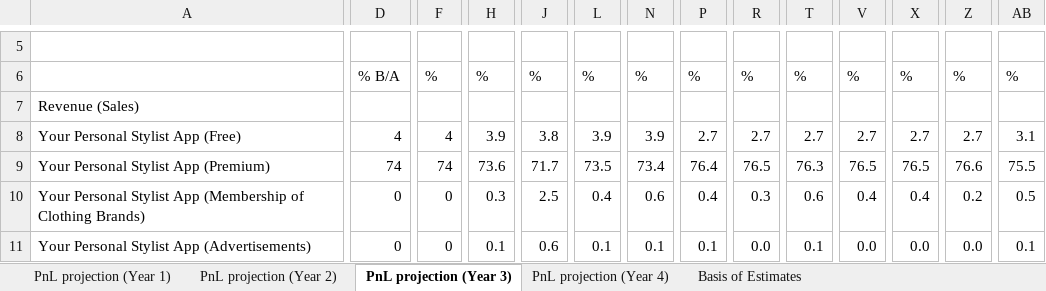
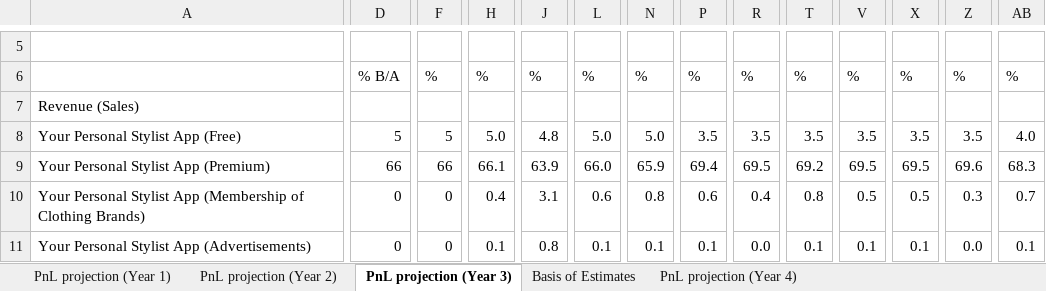
Before and after one commit to jdimapilis02/tentrep-yps, an Excel workbook: Business Plan Documents/YPS Profit and Loss Projection.xlsx, sheet PnL projection (Year 3), drawn as a sheet; only a part is shown, gaps mark what is left out; values as stored, in another font and other column widths than the file's, no cell formats; removed rows and columns are numbered as before the commit, all else as after; rows hold the shown columns only; the diff covers the shown part only; the diff names each change by its address in the sheet, - before the commit and + after, or states it on an @@ line.

Commit message:
Updated P&L Projection

```diff
--- a/Business Plan Documents/YPS Profit and Loss Projection.xlsx (sheet PnL projection (Year 3))
+++ b/Business Plan Documents/YPS Profit and Loss Projection.xlsx (sheet PnL projection (Year 3))
@@ sheet tab order changed: PnL projection (Year 1) | PnL projection (Year 2) | PnL projection (Year 3) | Basis of Estimates | PnL projection (Year 4) @@
-D8: 4
+D8: 5
-F8: 4
+F8: 5
-H8: 3.9
+H8: 5.0
-J8: 3.8
+J8: 4.8
-L8: 3.9
+L8: 5.0
-N8: 3.9
+N8: 5.0
-P8: 2.7
+P8: 3.5
-R8: 2.7
+R8: 3.5
-T8: 2.7
+T8: 3.5
-V8: 2.7
+V8: 3.5
-X8: 2.7
+X8: 3.5
-Z8: 2.7
+Z8: 3.5
-AB8: 3.1
+AB8: 4.0
-row 9: Your Personal Stylist App (Premium) | 74 | 74 | 73.6 | 71.7 | 73.5 | 73.4 | 76.4 | 76.5 | 76.3 | 76.5 | 76.5 | 76.6 | 75.5
+row 9: Your Personal Stylist App (Premium) | 66 | 66 | 66.1 | 63.9 | 66.0 | 65.9 | 69.4 | 69.5 | 69.2 | 69.5 | 69.5 | 69.6 | 68.3
-H10: 0.3
+H10: 0.4
-J10: 2.5
+J10: 3.1
-L10: 0.4
+L10: 0.6
-N10: 0.6
+N10: 0.8
-P10: 0.4
+P10: 0.6
-R10: 0.3
+R10: 0.4
-T10: 0.6
+T10: 0.8
-V10: 0.4
+V10: 0.5
-X10: 0.4
+X10: 0.5
-Z10: 0.2
+Z10: 0.3
-AB10: 0.5
+AB10: 0.7
-J11: 0.6
+J11: 0.8
-V11: 0.0
+V11: 0.1
-X11: 0.0
+X11: 0.1
```
Also changed, not shown: 1 added row, 1 removed row and 97 edited cells elsewhere in this sheet, sheet PnL projection (Year 1), sheet PnL projection (Year 2), sheet PnL projection (Year 4), sheet Basis of Estimates, cell formats.
